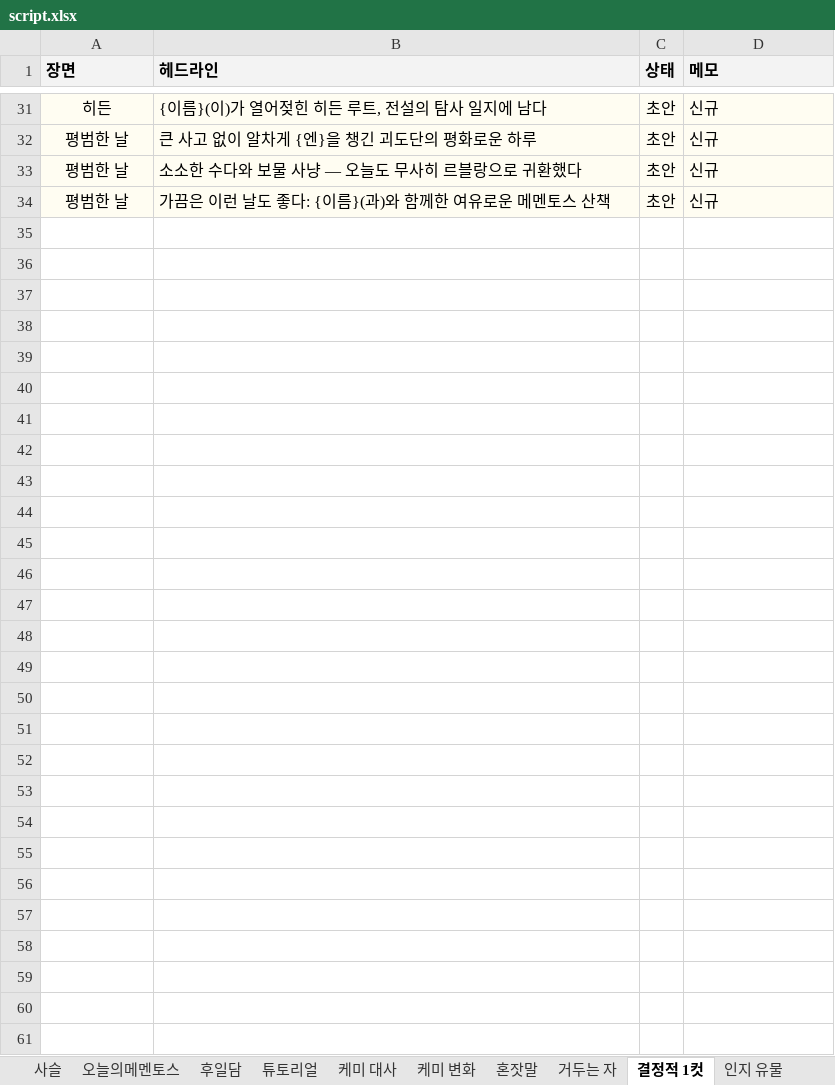
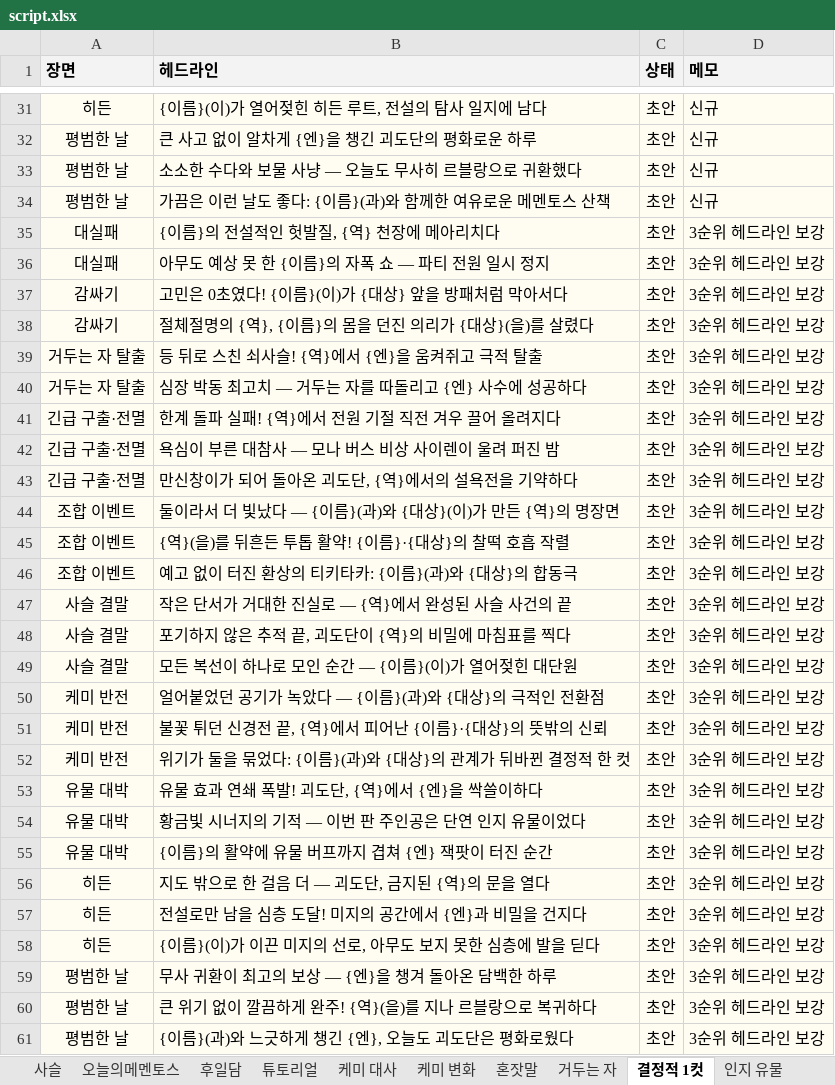
Before and after one commit to youa1037-tech/mementos, an Excel workbook: content/script.xlsx, sheet 결정적 1컷, drawn as a sheet; only a part is shown, gaps mark what is left out; values as stored, in another font and other column widths than the file's, no borders; the diff names each change by its address in the sheet, - before the commit and + after, or states it on an @@ line.

```diff
--- a/content/script.xlsx (sheet 결정적 1컷)
+++ b/content/script.xlsx (sheet 결정적 1컷)
+row 35: 대실패 | {이름}의 전설적인 헛발질, {역} 천장에 메아리치다 | 초안 | 3순위 헤드라인 보강
+row 36: 대실패 | 아무도 예상 못 한 {이름}의 자폭 쇼 — 파티 전원 일시 정지 | 초안 | 3순위 헤드라인 보강
+row 37: 감싸기 | 고민은 0초였다! {이름}(이)가 {대상} 앞을 방패처럼 막아서다 | 초안 | 3순위 헤드라인 보강
+row 38: 감싸기 | 절체절명의 {역}, {이름}의 몸을 던진 의리가 {대상}(을)를 살렸다 | 초안 | 3순위 헤드라인 보강
+row 39: 거두는 자 탈출 | 등 뒤로 스친 쇠사슬! {역}에서 {엔}을 움켜쥐고 극적 탈출 | 초안 | 3순위 헤드라인 보강
+row 40: 거두는 자 탈출 | 심장 박동 최고치 — 거두는 자를 따돌리고 {엔} 사수에 성공하다 | 초안 | 3순위 헤드라인 보강
+row 41: 긴급 구출·전멸 | 한계 돌파 실패! {역}에서 전원 기절 직전 겨우 끌어 올려지다 | 초안 | 3순위 헤드라인 보강
+row 42: 긴급 구출·전멸 | 욕심이 부른 대참사 — 모나 버스 비상 사이렌이 울려 퍼진 밤 | 초안 | 3순위 헤드라인 보강
+row 43: 긴급 구출·전멸 | 만신창이가 되어 돌아온 괴도단, {역}에서의 설욕전을 기약하다 | 초안 | 3순위 헤드라인 보강
+row 44: 조합 이벤트 | 둘이라서 더 빛났다 — {이름}(과)와 {대상}(이)가 만든 {역}의 명장면 | 초안 | 3순위 헤드라인 보강
+row 45: 조합 이벤트 | {역}(을)를 뒤흔든 투톱 활약! {이름}·{대상}의 찰떡 호흡 작렬 | 초안 | 3순위 헤드라인 보강
+row 46: 조합 이벤트 | 예고 없이 터진 환상의 티키타카: {이름}(과)와 {대상}의 합동극 | 초안 | 3순위 헤드라인 보강
+row 47: 사슬 결말 | 작은 단서가 거대한 진실로 — {역}에서 완성된 사슬 사건의 끝 | 초안 | 3순위 헤드라인 보강
+row 48: 사슬 결말 | 포기하지 않은 추적 끝, 괴도단이 {역}의 비밀에 마침표를 찍다 | 초안 | 3순위 헤드라인 보강
+row 49: 사슬 결말 | 모든 복선이 하나로 모인 순간 — {이름}(이)가 열어젖힌 대단원 | 초안 | 3순위 헤드라인 보강
+row 50: 케미 반전 | 얼어붙었던 공기가 녹았다 — {이름}(과)와 {대상}의 극적인 전환점 | 초안 | 3순위 헤드라인 보강
+row 51: 케미 반전 | 불꽃 튀던 신경전 끝, {역}에서 피어난 {이름}·{대상}의 뜻밖의 신뢰 | 초안 | 3순위 헤드라인 보강
+row 52: 케미 반전 | 위기가 둘을 묶었다: {이름}(과)와 {대상}의 관계가 뒤바뀐 결정적 한 컷 | 초안 | 3순위 헤드라인 보강
+row 53: 유물 대박 | 유물 효과 연쇄 폭발! 괴도단, {역}에서 {엔}을 싹쓸이하다 | 초안 | 3순위 헤드라인 보강
+row 54: 유물 대박 | 황금빛 시너지의 기적 — 이번 판 주인공은 단연 인지 유물이었다 | 초안 | 3순위 헤드라인 보강
+row 55: 유물 대박 | {이름}의 활약에 유물 버프까지 겹쳐 {엔} 잭팟이 터진 순간 | 초안 | 3순위 헤드라인 보강
+row 56: 히든 | 지도 밖으로 한 걸음 더 — 괴도단, 금지된 {역}의 문을 열다 | 초안 | 3순위 헤드라인 보강
+row 57: 히든 | 전설로만 남을 심층 도달! 미지의 공간에서 {엔}과 비밀을 건지다 | 초안 | 3순위 헤드라인 보강
+row 58: 히든 | {이름}(이)가 이끈 미지의 선로, 아무도 보지 못한 심층에 발을 딛다 | 초안 | 3순위 헤드라인 보강
+row 59: 평범한 날 | 무사 귀환이 최고의 보상 — {엔}을 챙겨 돌아온 담백한 하루 | 초안 | 3순위 헤드라인 보강
+row 60: 평범한 날 | 큰 위기 없이 깔끔하게 완주! {역}(을)를 지나 르블랑으로 복귀하다 | 초안 | 3순위 헤드라인 보강
+row 61: 평범한 날 | {이름}(과)와 느긋하게 챙긴 {엔}, 오늘도 괴도단은 평화로웠다 | 초안 | 3순위 헤드라인 보강
```
Also changed, not shown: sheet 기본대사, sheet 케미 변화, sheet 후일담, 2 other files.
